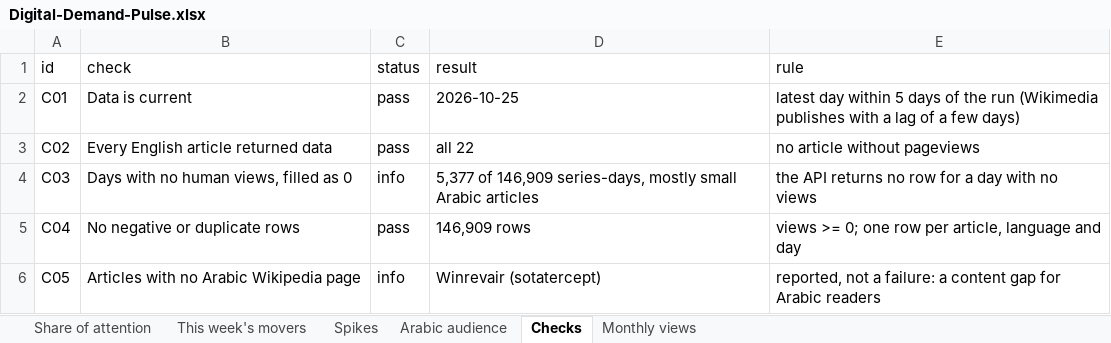
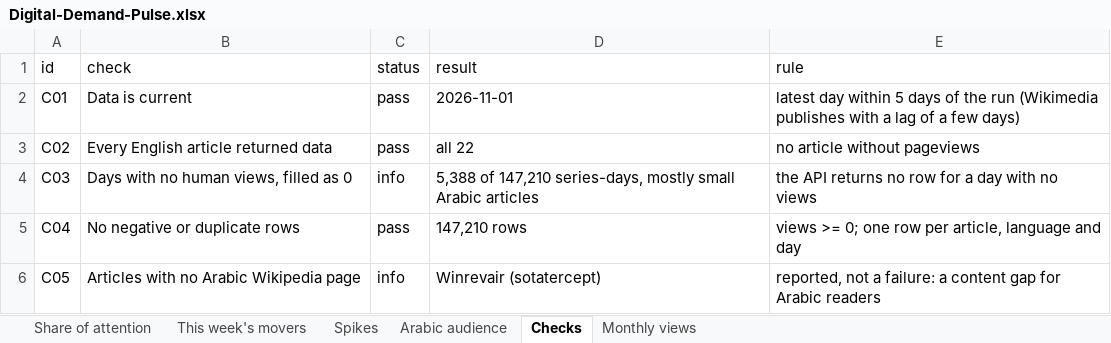
Before and after one commit to f20230125-sudo/digital-demand-pulse, an Excel workbook: excel/Digital-Demand-Pulse.xlsx, sheet Checks, drawn as a sheet; values as stored, in another font and other column widths than the file's, no borders; the diff names each change by its address in the sheet, - before the commit and + after, or states it on an @@ line.

```diff
--- a/excel/Digital-Demand-Pulse.xlsx (sheet Checks)
+++ b/excel/Digital-Demand-Pulse.xlsx (sheet Checks)
-D2 (result): 2026-10-25
+D2 (result): 2026-11-01
-D4 (result): 5,377 of 146,909 series-days, mostly…
+D4 (result): 5,388 of 147,210 series-days, mostly…
-D5 (result): 146,909 rows
+D5 (result): 147,210 rows
```
Also changed, not shown: sheet This week's movers, sheet Share of attention, sheet Arabic audience, sheet Monthly views, site/public/downloads/Digital-Demand-Pulse.xlsx, 3 other files.
